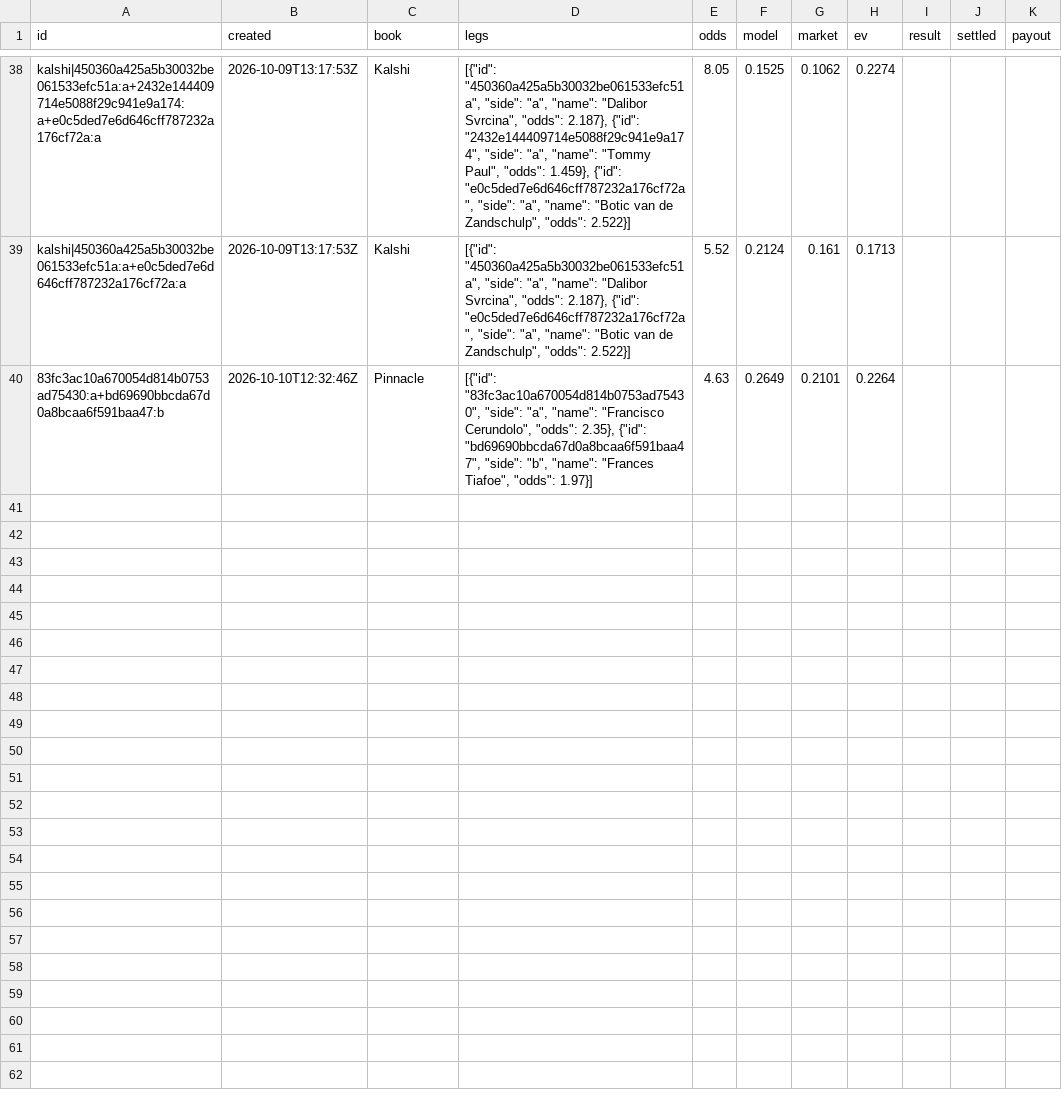
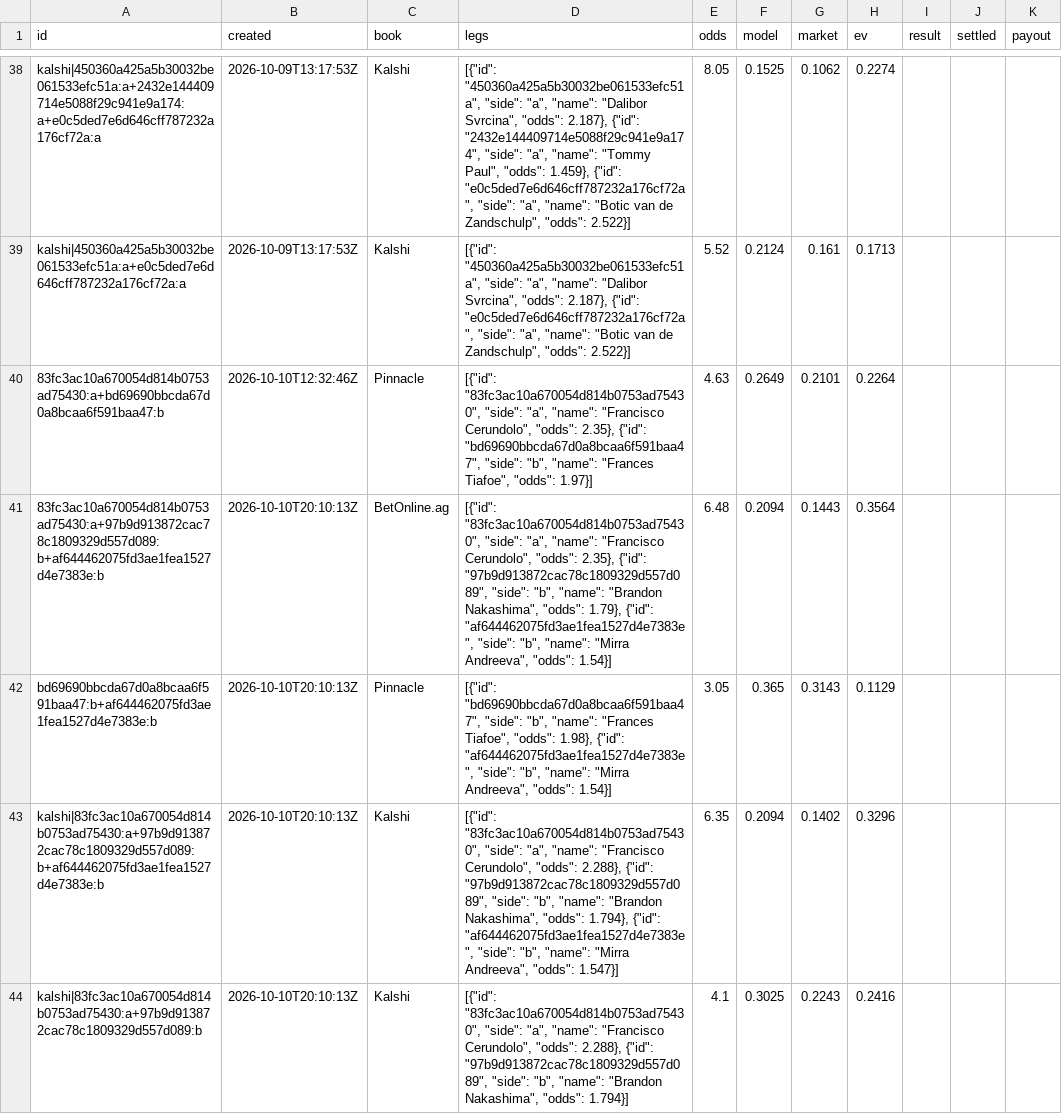
Before and after one commit to MoussaK1379/tennis-odds-engine, a CSV file: history/parlays.csv, drawn as a sheet; only a part is shown, gaps mark what is left out.

```diff
--- a/history/parlays.csv
+++ b/history/parlays.csv
@@ -40 +40,5 @@ kalshi|450360a425a5b30032be061533efc51a:a+e0c5ded7e6d646cff787232a176cf72a:a,202
 83fc3ac10a670054d814b0753ad75430:a+bd69690bbcda67d0a8bcaa6f591baa47:b,2026-10-10T12:32:46Z,Pinnacle,"[{""id"": ""83fc3ac10a670054d814b0753ad75430"", ""side"": ""a"", ""name"": ""Francisco Cerundolo"", ""odds"": 2.35}, {""id"": ""bd69690bbcda67d0a8bcaa6f591baa47"", ""side"": ""b"", ""name"": ""Frances Tiafoe"", ""odds"": 1.97}]",4.63,0.2649,0.2101,0.2264,,,
+83fc3ac10a670054d814b0753ad75430:a+97b9d913872cac78c1809329d557d089:b+af644462075fd3ae1fea1527d4e7383e:b,2026-10-10T20:10:13Z,BetOnline.ag,"[{""id"": ""83fc3ac10a670054d814b0753ad75430"", ""side"": ""a"", ""name"": ""Francisco Cerundolo"", ""odds"": 2.35}, {""id"": ""97b9d913872cac78c1809329d557d089"", ""side"": ""b"", ""name"": ""Brandon Nakashima"", ""odds"": 1.79}, {""id"": ""af644462075fd3ae1fea1527d4e7383e"", ""side"": ""b"", ""name"": ""Mirra Andreeva"", ""odds"": 1.54}]",6.48,0.2094,0.1443,0.3564,,,
+bd69690bbcda67d0a8bcaa6f591baa47:b+af644462075fd3ae1fea1527d4e7383e:b,2026-10-10T20:10:13Z,Pinnacle,"[{""id"": ""bd69690bbcda67d0a8bcaa6f591baa47"", ""side"": ""b"", ""name"": ""Frances Tiafoe"", ""odds"": 1.98}, {""id"": ""af644462075fd3ae1fea1527d4e7383e"", ""side"": ""b"", ""name"": ""Mirra Andreeva"", ""odds"": 1.54}]",3.05,0.365,0.3143,0.1129,,,
+kalshi|83fc3ac10a670054d814b0753ad75430:a+97b9d913872cac78c1809329d557d089:b+af644462075fd3ae1fea1527d4e7383e:b,2026-10-10T20:10:13Z,Kalshi,"[{""id"": ""83fc3ac10a670054d814b0753ad75430"", ""side"": ""a"", ""name"": ""Francisco Cerundolo"", ""odds"": 2.288}, {""id"": ""97b9d913872cac78c1809329d557d089"", ""side"": ""b"", ""name"": ""Brandon Nakashima"", ""odds"": 1.794}, {""id"": ""af644462075fd3ae1fea1527d4e7383e"", ""side"": ""b"", ""name"": ""Mirra Andreeva"", ""odds"": 1.547}]",6.35,0.2094,0.1402,0.3296,,,
+kalshi|83fc3ac10a670054d814b0753ad75430:a+97b9d913872cac78c1809329d557d089:b,2026-10-10T20:10:13Z,Kalshi,"[{""id"": ""83fc3ac10a670054d814b0753ad75430"", ""side"": ""a"", ""name"": ""Francisco Cerundolo"", ""odds"": 2.288}, {""id"": ""97b9d913872cac78c1809329d557d089"", ""side"": ""b"", ""name"": ""Brandon Nakashima"", ""odds"": 1.794}]",4.1,0.3025,0.2243,0.2416,,,
```
Also changed, not shown: history/predictions.csv, 1 other file.
